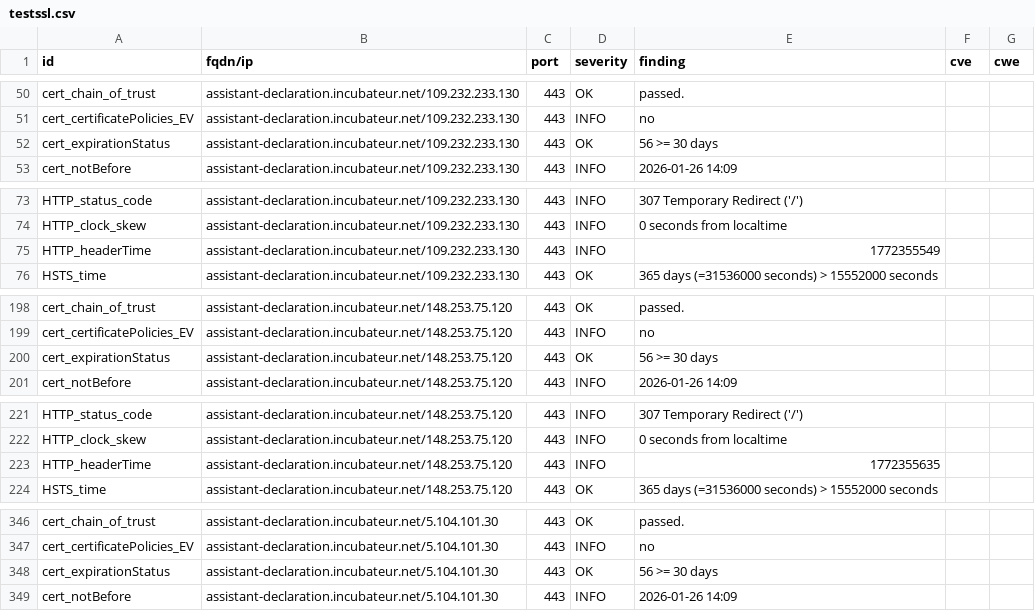
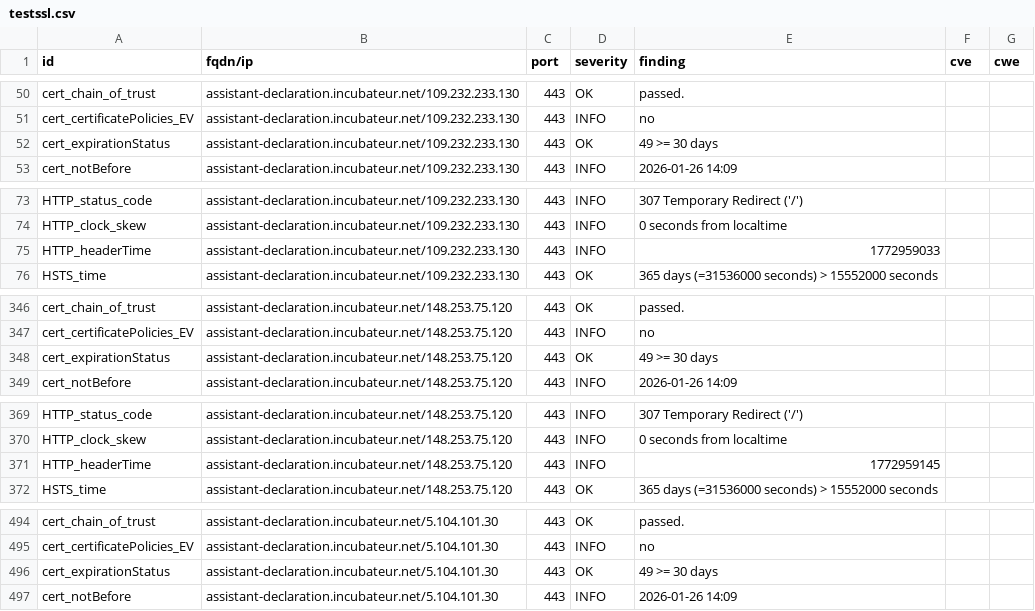
Before and after one commit to culturegouv/dashlord, a CSV file: results/aHR0cHM6Ly9hc3Npc3RhbnQtZGVjbGFyYXRpb24uaW5jdWJhdGV1ci5uZXQ=/testssl.csv, drawn as a sheet; only a part is shown, gaps mark what is left out; the diff covers the shown part only.

```diff
--- a/results/aHR0cHM6Ly9hc3Npc3RhbnQtZGVjbGFyYXRpb24uaW5jdWJhdGV1ci5uZXQ=/testssl.csv
+++ b/results/aHR0cHM6Ly9hc3Npc3RhbnQtZGVjbGFyYXRpb24uaW5jdWJhdGV1ci5uZXQ=/testssl.csv
@@ -51,3 +51,3 @@
 "cert_certificatePolicies_EV","assistant-declaration.incubateur.net/109.232.233.130","443","INFO","no","",""
-"cert_expirationStatus","assistant-declaration.incubateur.net/109.232.233.130","443","OK","56 >= 30 days","",""
+"cert_expirationStatus","assistant-declaration.incubateur.net/109.232.233.130","443","OK","49 >= 30 days","",""
 "cert_notBefore","assistant-declaration.incubateur.net/109.232.233.130","443","INFO","2026-01-26 14:09","",""
@@ -74,3 +74,3 @@
 "HTTP_clock_skew","assistant-declaration.incubateur.net/109.232.233.130","443","INFO","0 seconds from localtime","",""
-"HTTP_headerTime","assistant-declaration.incubateur.net/109.232.233.130","443","INFO","1772355549","",""
+"HTTP_headerTime","assistant-declaration.incubateur.net/109.232.233.130","443","INFO","1772959033","",""
 "HSTS_time","assistant-declaration.incubateur.net/109.232.233.130","443","OK","365 days (=31536000 seconds) > 15552000 seconds","",""
@@ -199,3 +347,3 @@
 "cert_certificatePolicies_EV","assistant-declaration.incubateur.net/148.253.75.120","443","INFO","no","",""
-"cert_expirationStatus","assistant-declaration.incubateur.net/148.253.75.120","443","OK","56 >= 30 days","",""
+"cert_expirationStatus","assistant-declaration.incubateur.net/148.253.75.120","443","OK","49 >= 30 days","",""
 "cert_notBefore","assistant-declaration.incubateur.net/148.253.75.120","443","INFO","2026-01-26 14:09","",""
@@ -222,3 +370,3 @@
 "HTTP_clock_skew","assistant-declaration.incubateur.net/148.253.75.120","443","INFO","0 seconds from localtime","",""
-"HTTP_headerTime","assistant-declaration.incubateur.net/148.253.75.120","443","INFO","1772355635","",""
+"HTTP_headerTime","assistant-declaration.incubateur.net/148.253.75.120","443","INFO","1772959145","",""
 "HSTS_time","assistant-declaration.incubateur.net/148.253.75.120","443","OK","365 days (=31536000 seconds) > 15552000 seconds","",""
@@ -347,3 +495,3 @@
 "cert_certificatePolicies_EV","assistant-declaration.incubateur.net/5.104.101.30","443","INFO","no","",""
-"cert_expirationStatus","assistant-declaration.incubateur.net/5.104.101.30","443","OK","56 >= 30 days","",""
+"cert_expirationStatus","assistant-declaration.incubateur.net/5.104.101.30","443","OK","49 >= 30 days","",""
 "cert_notBefore","assistant-declaration.incubateur.net/5.104.101.30","443","INFO","2026-01-26 14:09","",""
```
Also changed, not shown: 2 added rows, 2 removed rows, 146 moved rows and 1 edited cell elsewhere in this file, 8 other files.
